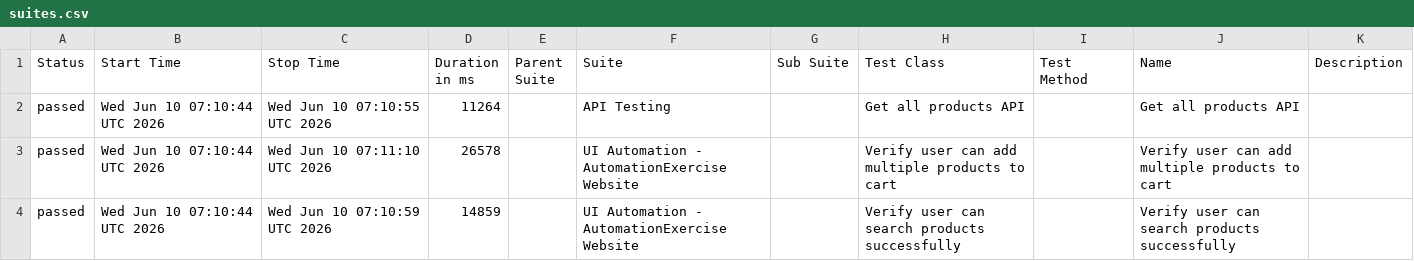
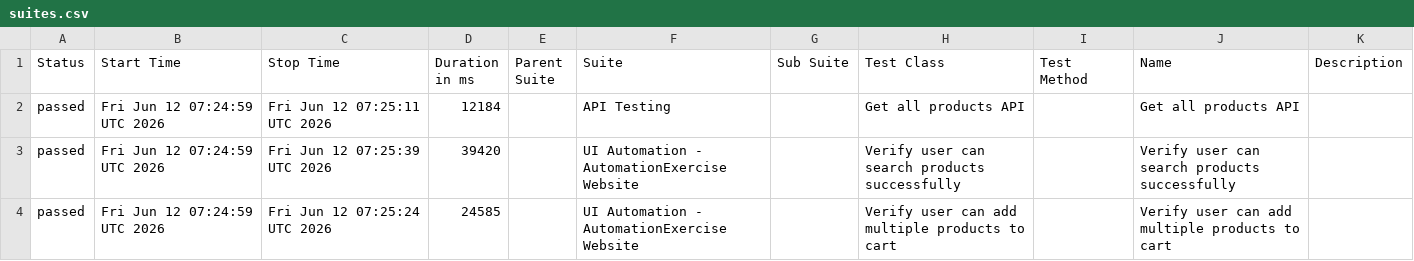
Before and after one commit to arjunonkar/suiapiautomation, a CSV file: data/suites.csv, drawn as a sheet.

```diff
--- a/data/suites.csv
+++ b/data/suites.csv
@@ -1,4 +1,4 @@
 "Status","Start Time","Stop Time","Duration in ms","Parent Suite","Suite","Sub Suite","Test Class","Test Method","Name","Description"
-"passed","Wed Jun 10 07:10:44 UTC 2026","Wed Jun 10 07:10:55 UTC 2026","11264","","API Testing","","Get all products API","","Get all products API",""
-"passed","Wed Jun 10 07:10:44 UTC 2026","Wed Jun 10 07:11:10 UTC 2026","26578","","UI Automation - AutomationExercise Website","","Verify user can add multiple products to cart","","Verify user can add multiple products to cart",""
-"passed","Wed Jun 10 07:10:44 UTC 2026","Wed Jun 10 07:10:59 UTC 2026","14859","","UI Automation - AutomationExercise Website","","Verify user can search products successfully","","Verify user can search products successfully",""
+"passed","Fri Jun 12 07:24:59 UTC 2026","Fri Jun 12 07:25:11 UTC 2026","12184","","API Testing","","Get all products API","","Get all products API",""
+"passed","Fri Jun 12 07:24:59 UTC 2026","Fri Jun 12 07:25:39 UTC 2026","39420","","UI Automation - AutomationExercise Website","","Verify user can search products successfully","","Verify user can search products successfully",""
+"passed","Fri Jun 12 07:24:59 UTC 2026","Fri Jun 12 07:25:24 UTC 2026","24585","","UI Automation - AutomationExercise Website","","Verify user can add multiple products to cart","","Verify user can add multiple products to cart",""
```
Also changed, not shown: 21 other files.
